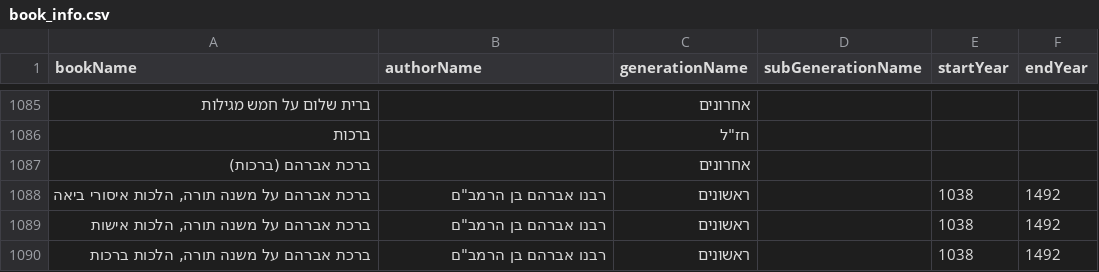
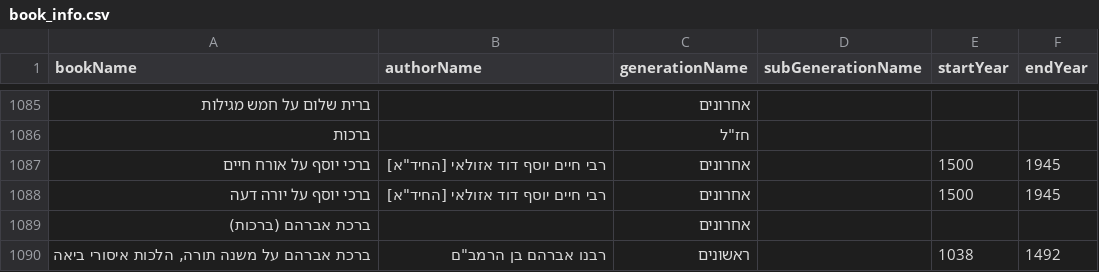
Before and after one commit to Otzaria/otzaria-library, a CSV file: ForDB/book_info.csv, drawn as a sheet; only a part is shown, gaps mark what is left out; the shorter side is filled out with more unchanged rows.

Commit message:
הוספת ברכי יוסף מפנינים: על אורח חיים (שלם) ועל יורה דעה (חלקי, עד סימן פח)
- שני ספרים לפי חלקי הדפוס, בתיקייה הלכה/שולחן ערוך/מפרשים/ברכי יוסף; שער הספר הכללי בראש אורח חיים
- הערות על ברכי יוסף על אורח חיים (4 הערות) + קישורי footnotes; נבדק בבנייה ממוקדת שההערות ממוזגות
- מחבר: רבי חיים יוסף דוד אזולאי [החיד"א] (השם הקנוני הקיים), metadata.json, all_metadata.json, book_info.csv
- באנר פנינים הקיים (id 55), ותיאורים ב-sefaria_metadata_changes.csv
- עדכון manual_links_lineage.json

```diff
--- a/ForDB/book_info.csv
+++ b/ForDB/book_info.csv
@@ -1086,2 +1086,4 @@ bookName,authorName,generationName,subGenerationName,startYear,endYear
 "ברכות","","חז""ל","","",""
+"ברכי יוסף על אורח חיים","רבי חיים יוסף דוד אזולאי [החיד""א]","אחרונים","","1500","1945"
+"ברכי יוסף על יורה דעה","רבי חיים יוסף דוד אזולאי [החיד""א]","אחרונים","","1500","1945"
 "ברכת אברהם (ברכות)","","אחרונים","","",""
```
Also changed, not shown: 9 other files.
